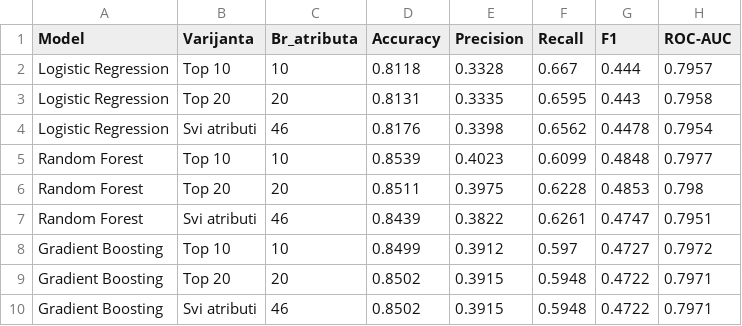
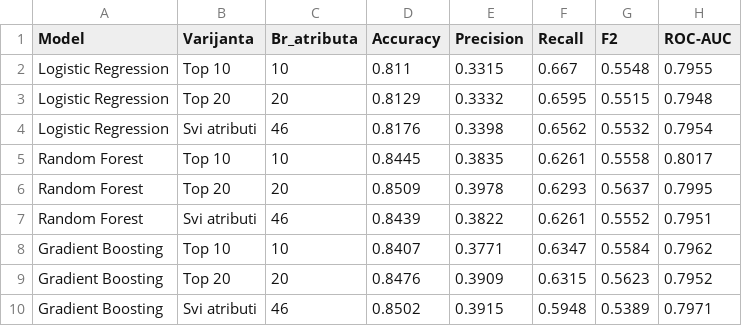
Before and after one commit to andrejavucic/sausau_projekat, a CSV file: analysis/top10_vs_top20_vs_all_performance.csv, drawn as a sheet.

```diff
--- a/analysis/top10_vs_top20_vs_all_performance.csv
+++ b/analysis/top10_vs_top20_vs_all_performance.csv
@@ -1,10 +1,10 @@
-Model,Varijanta,Br_atributa,Accuracy,Precision,Recall,F1,ROC-AUC
-Logistic Regression,Top 10,10,0.8118,0.3328,0.667,0.444,0.7957
-Logistic Regression,Top 20,20,0.8131,0.3335,0.6595,0.443,0.7958
-Logistic Regression,Svi atributi,46,0.8176,0.3398,0.6562,0.4478,0.7954
-Random Forest,Top 10,10,0.8539,0.4023,0.6099,0.4848,0.7977
-Random Forest,Top 20,20,0.8511,0.3975,0.6228,0.4853,0.798
-Random Forest,Svi atributi,46,0.8439,0.3822,0.6261,0.4747,0.7951
-Gradient Boosting,Top 10,10,0.8499,0.3912,0.597,0.4727,0.7972
-Gradient Boosting,Top 20,20,0.8502,0.3915,0.5948,0.4722,0.7971
-Gradient Boosting,Svi atributi,46,0.8502,0.3915,0.5948,0.4722,0.7971
+Model,Varijanta,Br_atributa,Accuracy,Precision,Recall,F2,ROC-AUC
+Logistic Regression,Top 10,10,0.811,0.3315,0.667,0.5548,0.7955
+Logistic Regression,Top 20,20,0.8129,0.3332,0.6595,0.5515,0.7948
+Logistic Regression,Svi atributi,46,0.8176,0.3398,0.6562,0.5532,0.7954
+Random Forest,Top 10,10,0.8445,0.3835,0.6261,0.5558,0.8017
+Random Forest,Top 20,20,0.8509,0.3978,0.6293,0.5637,0.7995
+Random Forest,Svi atributi,46,0.8439,0.3822,0.6261,0.5552,0.7951
+Gradient Boosting,Top 10,10,0.8407,0.3771,0.6347,0.5584,0.7962
+Gradient Boosting,Top 20,20,0.8476,0.3909,0.6315,0.5623,0.7952
+Gradient Boosting,Svi atributi,46,0.8502,0.3915,0.5948,0.5389,0.7971
```
Also changed, not shown: 7 other files.
